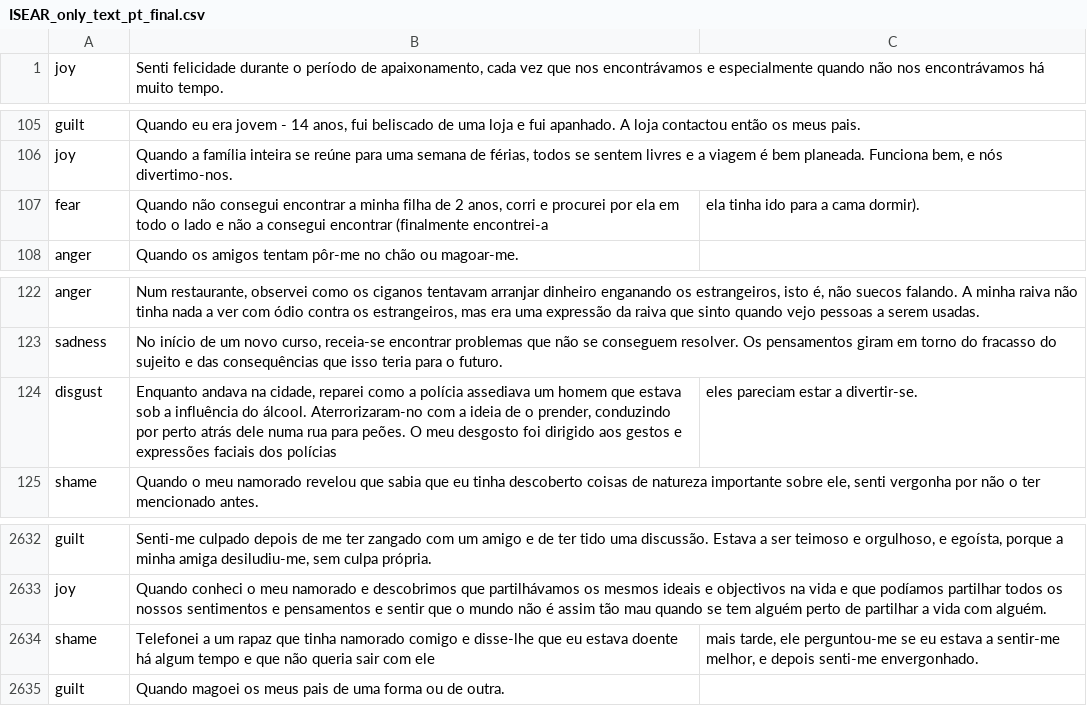
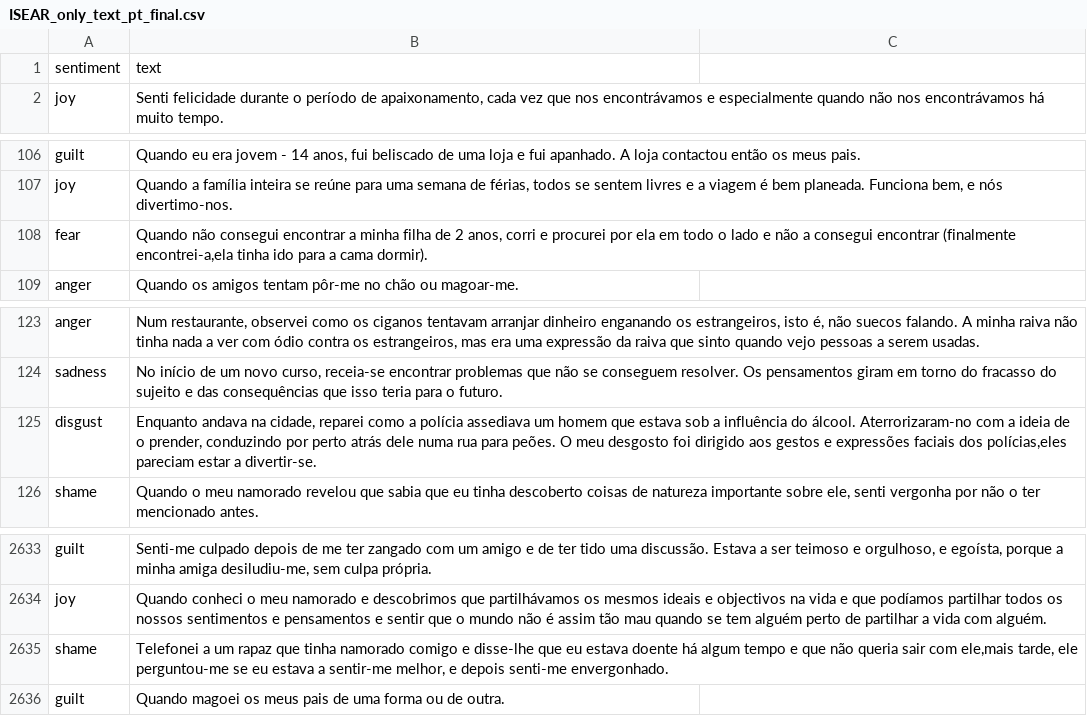
Before and after one commit to CarlaSoffia/ER_NUI, a CSV file: SentimentAnalysis/ISEAR_only_text_pt_final.csv, drawn as a sheet; only a part is shown, gaps mark what is left out; addresses are those after the commit; the diff names each change by its address in the sheet, - before the commit and + after, or states it on an @@ line.

```diff
--- a/SentimentAnalysis/ISEAR_only_text_pt_final.csv
+++ b/SentimentAnalysis/ISEAR_only_text_pt_final.csv
+row 1: sentiment | text
-B108: …encontrar (finalmente encontrei-a
+B108: …encontrar (finalmente encontrei-a,ela tinha ido para a cama dormir).
-C108: ela tinha ido para a cama dormir).
+C108: (empty)
-B125: …faciais dos polícias
+B125: …faciais dos polícias,eles pareciam estar a divertir-se.
-C125: eles pareciam estar a divertir-se.
+C125: (empty)
-B2635: …sair com ele
+B2635: …sair com ele,mais tarde, ele perguntou-me se eu estava a sentir-me melhor, e depois senti-me envergonhado.
-C2635: mais tarde, ele perguntou-me se eu estava a sentir-me melhor, e depois senti-me envergonhado.
+C2635: (empty)
```
Also changed, not shown: SentimentAnalysis/ISEAR_only_text_eng_final.csv.
